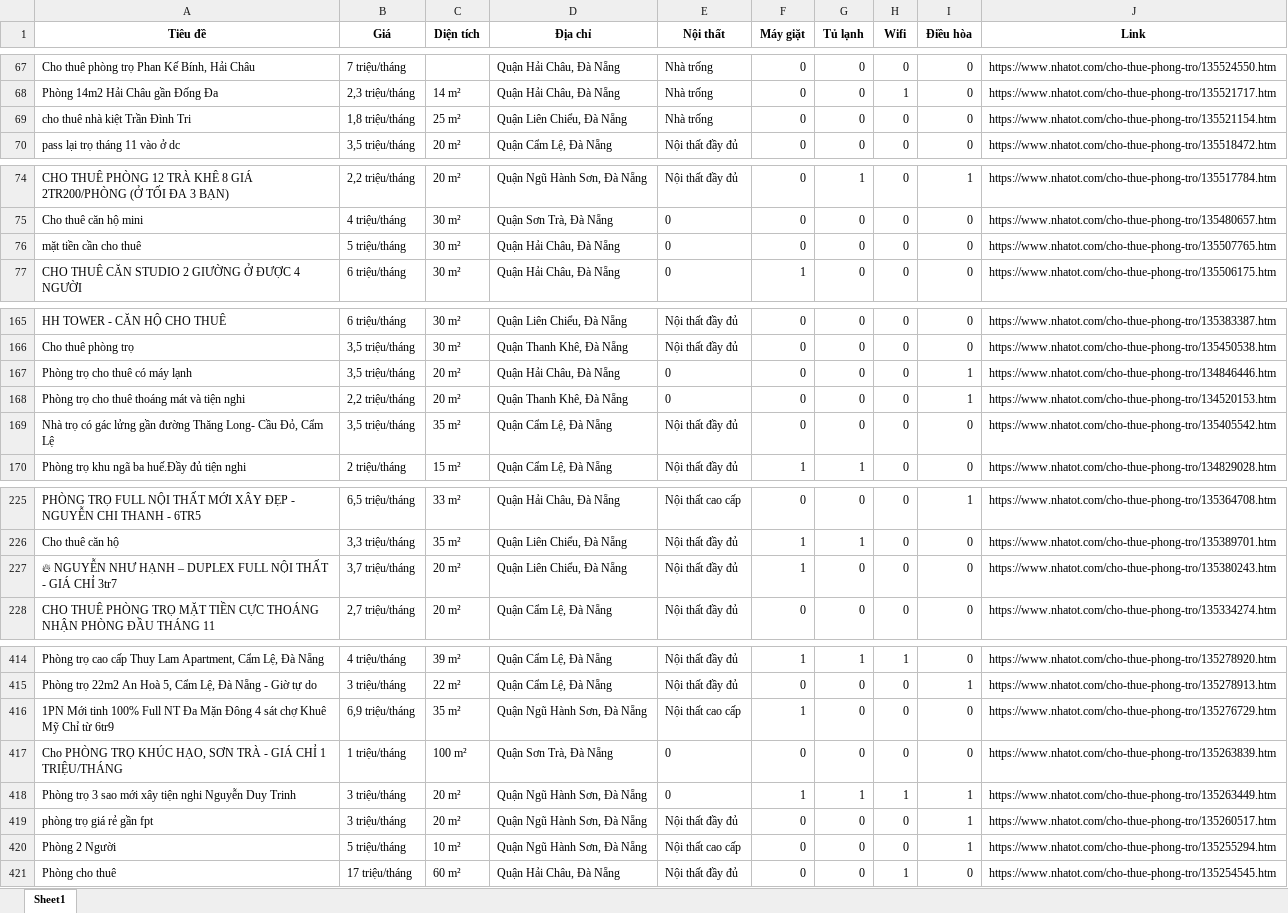
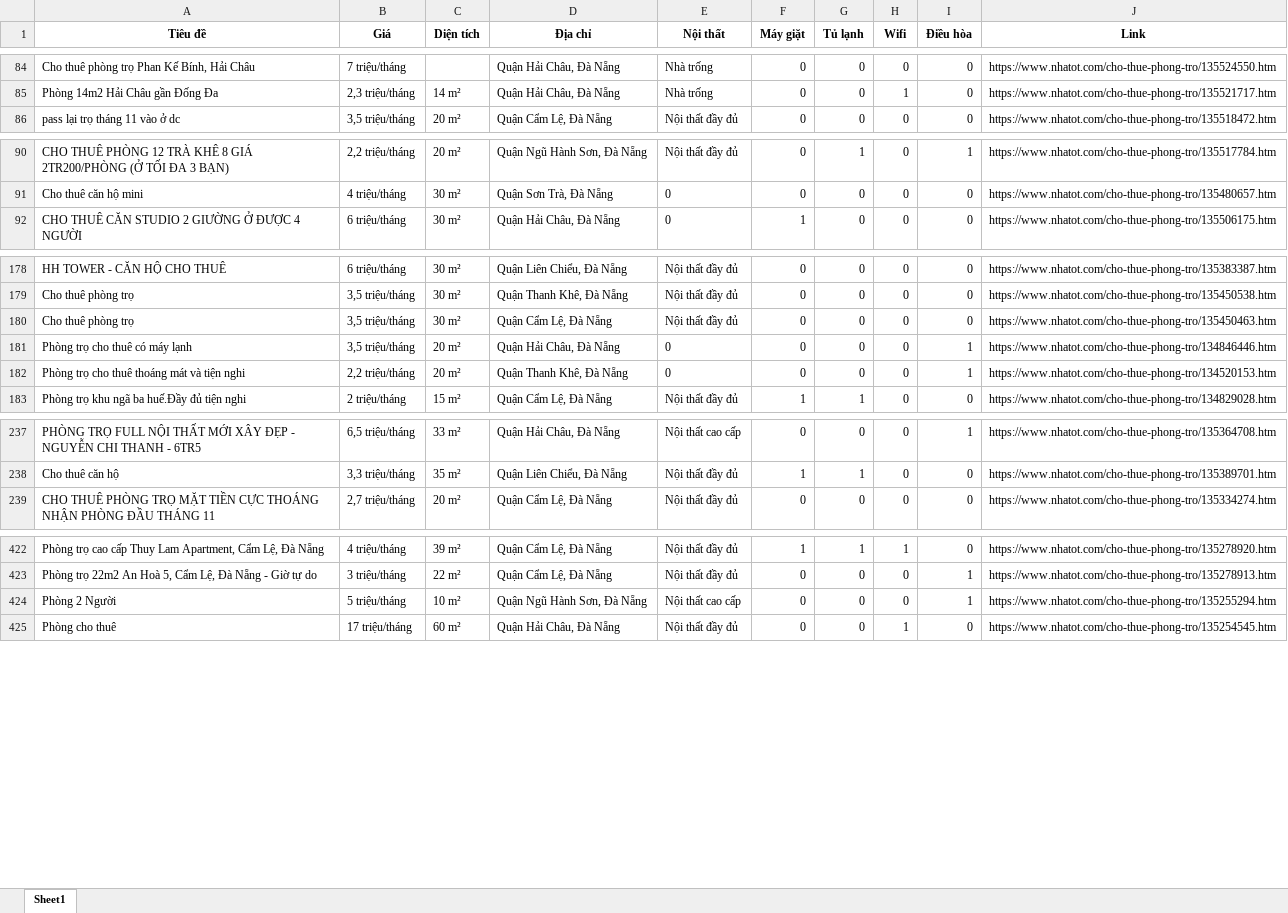
Before and after one commit to 5ude-k/c-o-d-li-u-ph-ng-tr-, an Excel workbook: nhatot_phongtro_danang_all.xlsx, sheet Sheet1, drawn as a sheet; only a part is shown, gaps mark what is left out; values as stored, in another font and other column widths than the file's, no borders; removed rows and columns are numbered as before the commit, all else as after; the diff covers the shown part only; the diff names each change by its address in the sheet, - before the commit and + after, or states it on an @@ line.

```diff
--- a/nhatot_phongtro_danang_all.xlsx (sheet Sheet1)
+++ b/nhatot_phongtro_danang_all.xlsx (sheet Sheet1)
-row 69: cho thuê nhà kiệt Trần Đình Tri | 1,8 triệu/tháng | 25 m² | Quận Liên Chiểu, Đà Nẵng | Nhà trống | 0 | 0 | 0 | 0 | https://www.nhatot.com/cho-thue-phong-tro/135521154.htm
-row 76: mặt tiền cần cho thuê | 5 triệu/tháng | 30 m² | Quận Hải Châu, Đà Nẵng | 0 | 0 | 0 | 0 | 0 | https://www.nhatot.com/cho-thue-phong-tro/135507765.htm
+row 180: Cho thuê phòng trọ | 3,5 triệu/tháng | 30 m² | Quận Cẩm Lệ, Đà Nẵng | Nội thất đầy đủ | 0 | 0 | 0 | 0 | https://www.nhatot.com/cho-thue-phong-tro/135450463.htm
-row 169: Nhà trọ có gác lửng gần đường Thăng Long- Cầu Đỏ, Cẩm Lệ | 3,5 triệu/tháng | 35 m² | Quận Cẩm Lệ, Đà Nẵng | Nội thất đầy đủ | 0 | 0 | 0 | 0 | https://www.nhatot.com/cho-thue-phong-tro/135405542.htm
-row 227: 🔥 NGUYỄN NHƯ HẠNH – DUPLEX FULL NỘI THẤT - GIÁ CHỈ 3tr7 | 3,7 triệu/tháng | 20 m² | Quận Liên Chiểu, Đà Nẵng | Nội thất đầy đủ | 1 | 0 | 0 | 0 | https://www.nhatot.com/cho-thue-phong-tro/135380243.htm
-row 416: 1PN Mới tinh 100% Full NT Đa Mặn Đông 4 sát chợ Khuê Mỹ Chỉ từ 6tr9 | 6,9 triệu/tháng | 35 m² | Quận Ngũ Hành Sơn, Đà Nẵng | Nội thất cao cấp | 1 | 0 | 0 | 0 | https://www.nhatot.com/cho-thue-phong-tro/135276729.htm
-row 417: Cho PHÒNG TRỌ KHÚC HẠO, SƠN TRÀ - GIÁ CHỈ 1 TRIỆU/THÁNG | 1 triệu/tháng | 100 m² | Quận Sơn Trà, Đà Nẵng | 0 | 0 | 0 | 0 | 0 | https://www.nhatot.com/cho-thue-phong-tro/135263839.htm
-row 418: Phòng trọ 3 sao mới xây tiện nghi Nguyễn Duy Trinh | 3 triệu/tháng | 20 m² | Quận Ngũ Hành Sơn, Đà Nẵng | 0 | 1 | 1 | 1 | 1 | https://www.nhatot.com/cho-thue-phong-tro/135263449.htm
-row 419: phòng trọ giá rẻ gần fpt | 3 triệu/tháng | 20 m² | Quận Ngũ Hành Sơn, Đà Nẵng | Nội thất đầy đủ | 0 | 0 | 0 | 1 | https://www.nhatot.com/cho-thue-phong-tro/135260517.htm
```
Also changed, not shown: 14 added rows, 39 removed rows, 16 moved rows and 8 edited cells elsewhere in this sheet, 3 other files.
